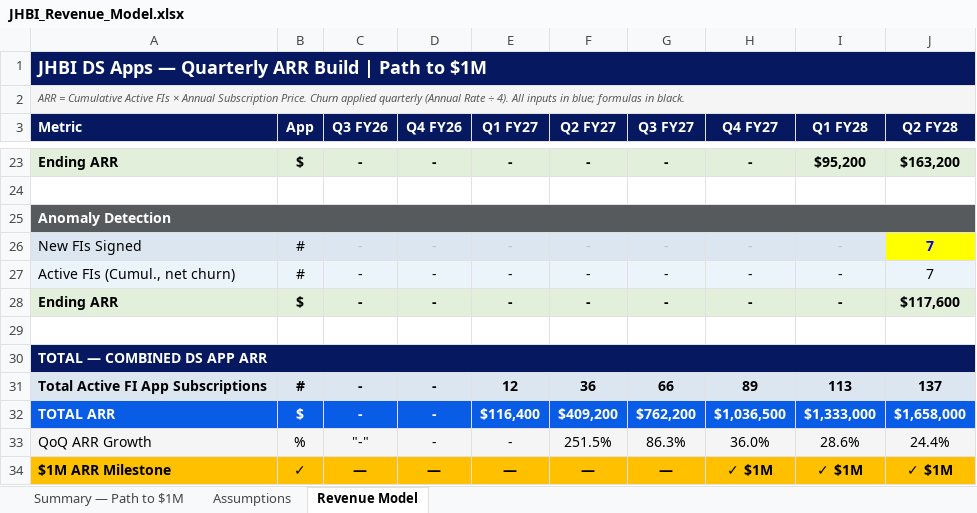
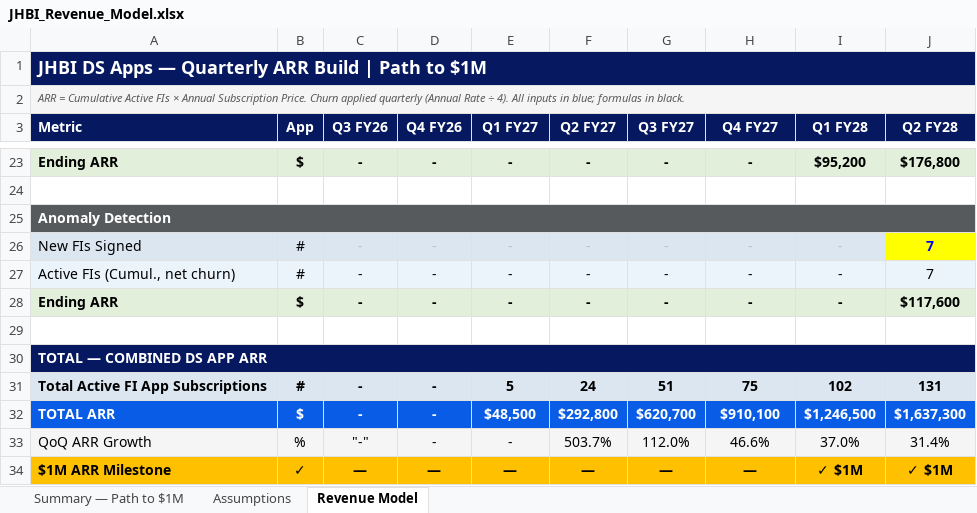
Before and after one commit to MonkeyWrenchGang/jhai_presentations, an Excel workbook: JHBI_Revenue_Model.xlsx, sheet Revenue Model, drawn as a sheet; only a part is shown, gaps mark what is left out; values as stored, in another font and other column widths than the file's, no borders; the diff covers the shown part only; the diff names each change by its address in the sheet, - before the commit and + after, or states it on an @@ line.

```diff
--- a/JHBI_Revenue_Model.xlsx (sheet Revenue Model)
+++ b/JHBI_Revenue_Model.xlsx (sheet Revenue Model)
-J23 (Q2 FY28): $163,200
+J23 (Q2 FY28): $176,800
-E31 (Q1 FY27): 12
+E31 (Q1 FY27): 5
-F31 (Q2 FY27): 36
+F31 (Q2 FY27): 24
-G31 (Q3 FY27): 66
+G31 (Q3 FY27): 51
-H31 (Q4 FY27): 89
+H31 (Q4 FY27): 75
-I31 (Q1 FY28): 113
+I31 (Q1 FY28): 102
-J31 (Q2 FY28): 137
+J31 (Q2 FY28): 131
-E32 (Q1 FY27): $116,400
+E32 (Q1 FY27): $48,500
-F32 (Q2 FY27): $409,200
+F32 (Q2 FY27): $292,800
-G32 (Q3 FY27): $762,200
+G32 (Q3 FY27): $620,700
-H32 (Q4 FY27): $1,036,500
+H32 (Q4 FY27): $910,100
-I32 (Q1 FY28): $1,333,000
+I32 (Q1 FY28): $1,246,500
-J32 (Q2 FY28): $1,658,000
+J32 (Q2 FY28): $1,637,300
-F33 (Q2 FY27): 251.5%
+F33 (Q2 FY27): 503.7%
-G33 (Q3 FY27): 86.3%
+G33 (Q3 FY27): 112.0%
-H33 (Q4 FY27): 36.0%
+H33 (Q4 FY27): 46.6%
-I33 (Q1 FY28): 28.6%
+I33 (Q1 FY28): 37.0%
-J33 (Q2 FY28): 24.4%
+J33 (Q2 FY28): 31.4%
-H34 (Q4 FY27): ✓ $1M
+H34 (Q4 FY27): —
```
Also changed, not shown: 33 edited cells elsewhere in this sheet, sheet Summary — Path to $1M, sheet Assumptions, formulas that keep their value, 2 other files.
